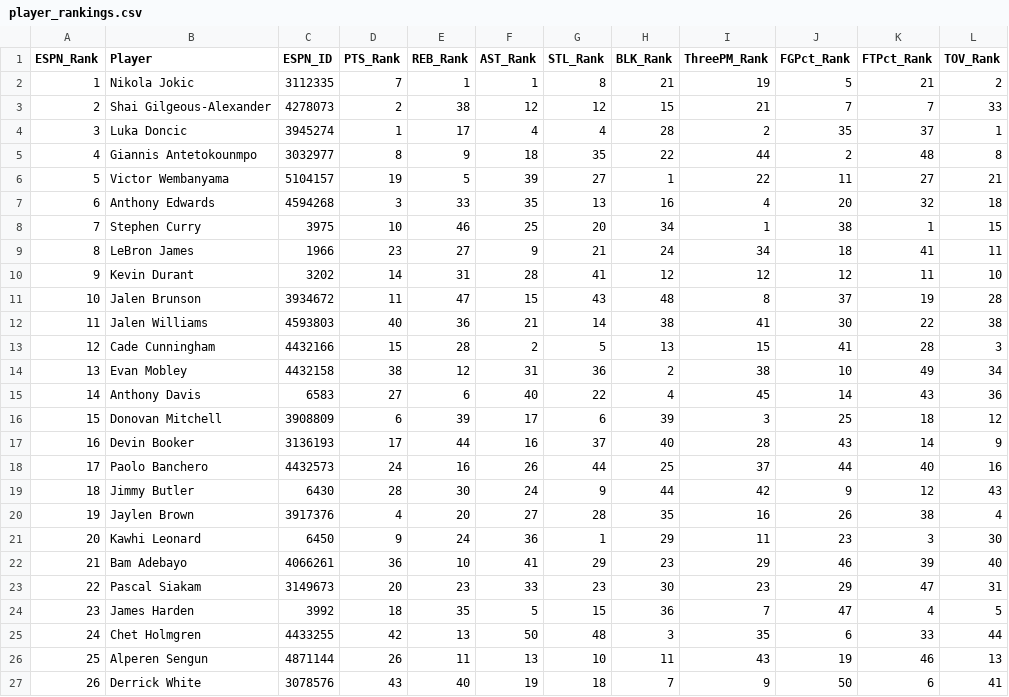
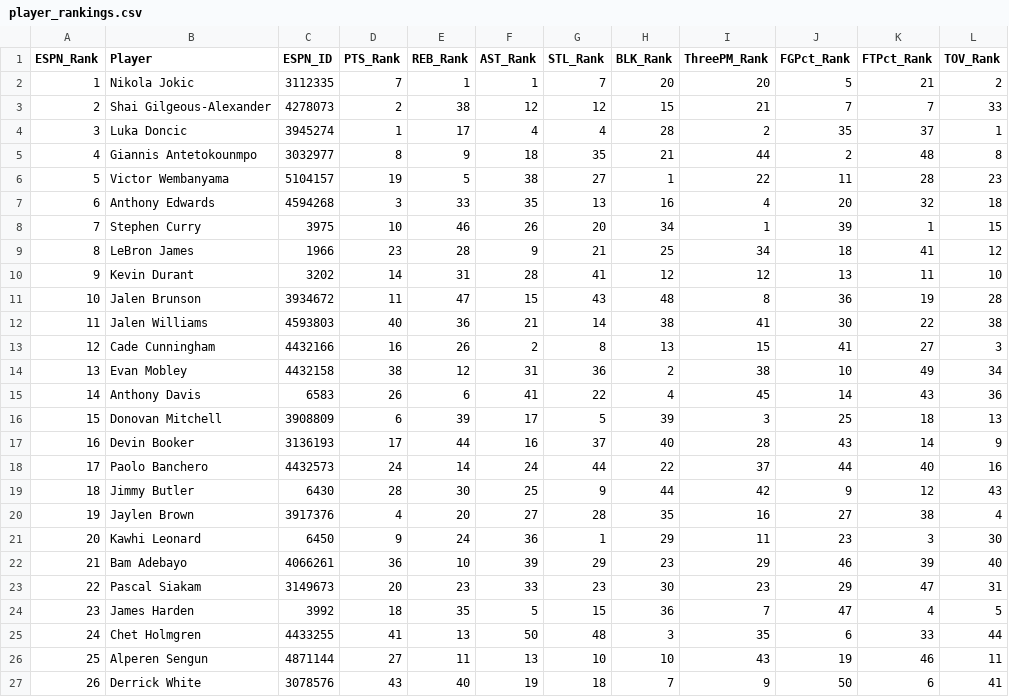
Before and after one commit to jeremyacohen/nba-hunter, a CSV file: data/player_rankings.csv, drawn as a sheet; only a part is shown; the diff covers the shown part only.

```diff
--- a/data/player_rankings.csv
+++ b/data/player_rankings.csv
@@ -1,27 +1,27 @@
 ESPN_Rank,Player,ESPN_ID,PTS_Rank,REB_Rank,AST_Rank,STL_Rank,BLK_Rank,ThreePM_Rank,FGPct_Rank,FTPct_Rank,TOV_Rank
-1,Nikola Jokic,3112335,7,1,1,8,21,19,5,21,2
+1,Nikola Jokic,3112335,7,1,1,7,20,20,5,21,2
 2,Shai Gilgeous-Alexander,4278073,2,38,12,12,15,21,7,7,33
 3,Luka Doncic,3945274,1,17,4,4,28,2,35,37,1
-4,Giannis Antetokounmpo,3032977,8,9,18,35,22,44,2,48,8
-5,Victor Wembanyama,5104157,19,5,39,27,1,22,11,27,21
+4,Giannis Antetokounmpo,3032977,8,9,18,35,21,44,2,48,8
+5,Victor Wembanyama,5104157,19,5,38,27,1,22,11,28,23
 6,Anthony Edwards,4594268,3,33,35,13,16,4,20,32,18
-7,Stephen Curry,3975,10,46,25,20,34,1,38,1,15
-8,LeBron James,1966,23,27,9,21,24,34,18,41,11
-9,Kevin Durant,3202,14,31,28,41,12,12,12,11,10
-10,Jalen Brunson,3934672,11,47,15,43,48,8,37,19,28
+7,Stephen Curry,3975,10,46,26,20,34,1,39,1,15
+8,LeBron James,1966,23,28,9,21,25,34,18,41,12
+9,Kevin Durant,3202,14,31,28,41,12,12,13,11,10
+10,Jalen Brunson,3934672,11,47,15,43,48,8,36,19,28
 11,Jalen Williams,4593803,40,36,21,14,38,41,30,22,38
-12,Cade Cunningham,4432166,15,28,2,5,13,15,41,28,3
+12,Cade Cunningham,4432166,16,26,2,8,13,15,41,27,3
 13,Evan Mobley,4432158,38,12,31,36,2,38,10,49,34
-14,Anthony Davis,6583,27,6,40,22,4,45,14,43,36
-15,Donovan Mitchell,3908809,6,39,17,6,39,3,25,18,12
+14,Anthony Davis,6583,26,6,41,22,4,45,14,43,36
+15,Donovan Mitchell,3908809,6,39,17,5,39,3,25,18,13
 16,Devin Booker,3136193,17,44,16,37,40,28,43,14,9
-17,Paolo Banchero,4432573,24,16,26,44,25,37,44,40,16
-18,Jimmy Butler,6430,28,30,24,9,44,42,9,12,43
-19,Jaylen Brown,3917376,4,20,27,28,35,16,26,38,4
+17,Paolo Banchero,4432573,24,14,24,44,22,37,44,40,16
+18,Jimmy Butler,6430,28,30,25,9,44,42,9,12,43
+19,Jaylen Brown,3917376,4,20,27,28,35,16,27,38,4
 20,Kawhi Leonard,6450,9,24,36,1,29,11,23,3,30
-21,Bam Adebayo,4066261,36,10,41,29,23,29,46,39,40
+21,Bam Adebayo,4066261,36,10,39,29,23,29,46,39,40
 22,Pascal Siakam,3149673,20,23,33,23,30,23,29,47,31
 23,James Harden,3992,18,35,5,15,36,7,47,4,5
-24,Chet Holmgren,4433255,42,13,50,48,3,35,6,33,44
-25,Alperen Sengun,4871144,26,11,13,10,11,43,19,46,13
+24,Chet Holmgren,4433255,41,13,50,48,3,35,6,33,44
+25,Alperen Sengun,4871144,27,11,13,10,10,43,19,46,11
 26,Derrick White,3078576,43,40,19,18,7,9,50,6,41
```
Also changed, not shown: 33 edited cells elsewhere in this file, data/player_stats.csv, 1 other file.
